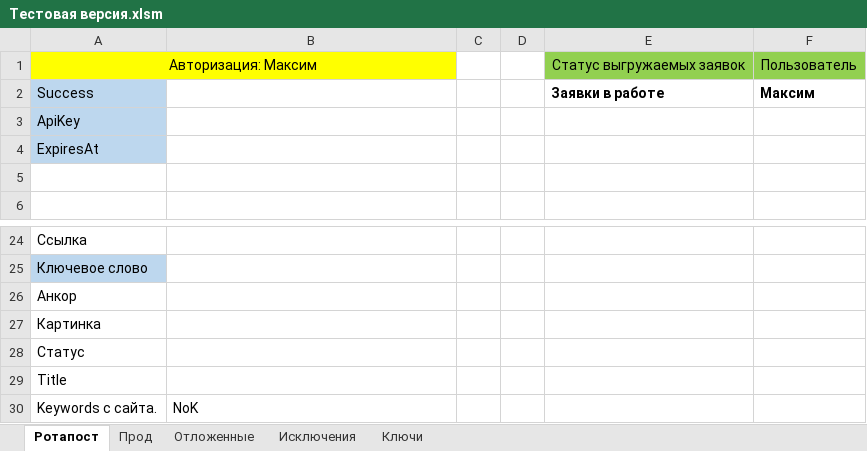
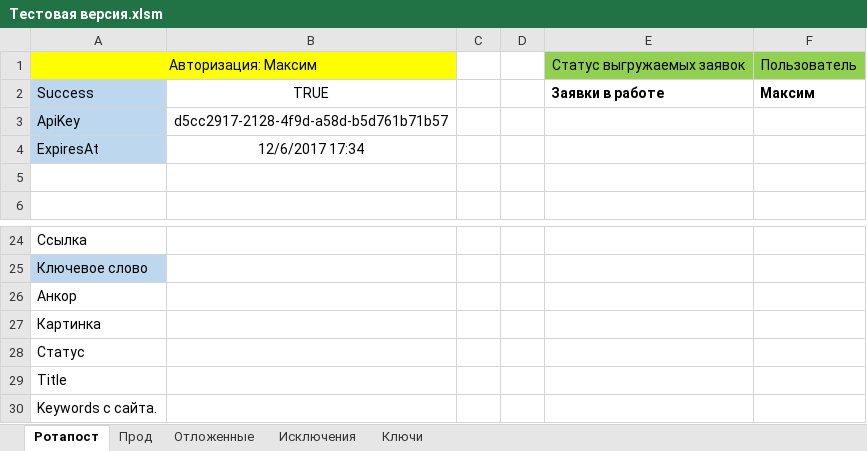
Before and after one commit to Goodron1981/MyMacros-master, an Excel workbook: Тестовая версия.xlsm, sheet Ротапост, drawn as a sheet; only a part is shown, gaps mark what is left out; values as stored, in another font and other column widths than the file's, no borders; charts and pictures not drawn; the diff names each change by its address in the sheet, - before the commit and + after, or states it on an @@ line.

Commit message:
Очитска формы
Исправление очистки формы, так как последенее поле не цепляло.

```diff
--- a/Тестовая версия.xlsm (sheet Ротапост)
+++ b/Тестовая версия.xlsm (sheet Ротапост)
-B2: (empty)
+B2: TRUE
-B3: (empty)
+B3: d5cc2917-2128-4f9d-a58d-b5d761b71b57
-B4: (empty)
+B4: 12/6/2017 17:34
-B30: NoK
+B30: (empty)
```
